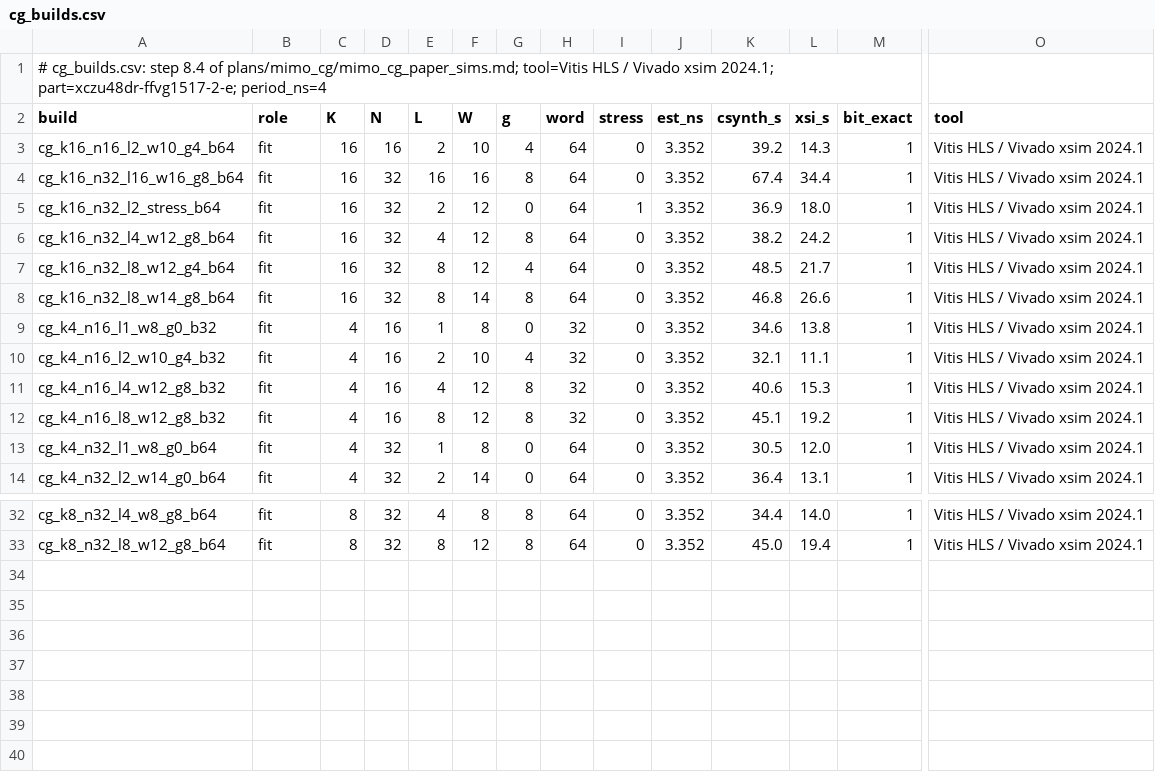
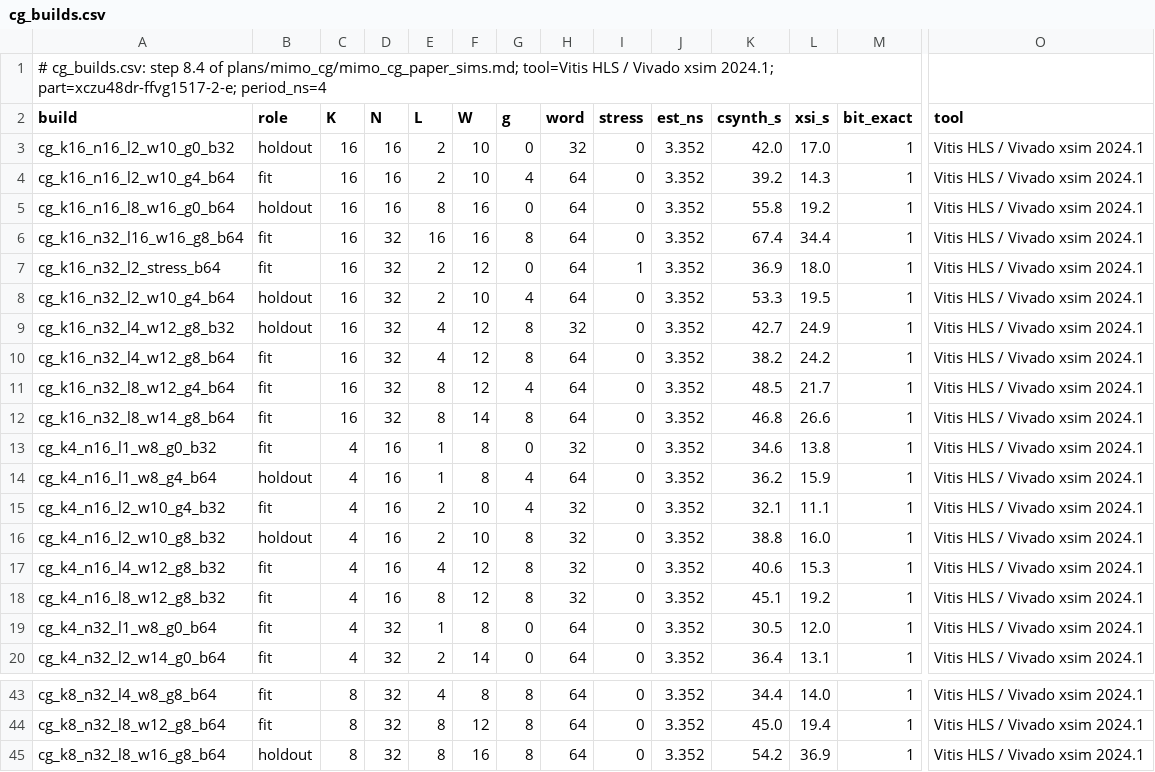
Before and after one commit to sdrangan/waveflow, a CSV file: examples/mimo_cg/paper_data/cg_builds.csv, drawn as a sheet; only a part is shown, gaps mark what is left out; rows hold the shown columns only; the diff covers the shown part only; the diff names each change by its address in the sheet, - before the commit and + after, or states it on an @@ line.

```diff
--- a/examples/mimo_cg/paper_data/cg_builds.csv
+++ b/examples/mimo_cg/paper_data/cg_builds.csv
+row 3: cg_k16_n16_l2_w10_g0_b32 | holdout | 16 | 16 | 2 | 10 | 0 | 32 | 0 | 3.352 | 42.0 | 17.0 | 1 | Vitis HLS / Vivado xsim 2024.1
+row 5: cg_k16_n16_l8_w16_g0_b64 | holdout | 16 | 16 | 8 | 16 | 0 | 64 | 0 | 3.352 | 55.8 | 19.2 | 1 | Vitis HLS / Vivado xsim 2024.1
+row 8: cg_k16_n32_l2_w10_g4_b64 | holdout | 16 | 32 | 2 | 10 | 4 | 64 | 0 | 3.352 | 53.3 | 19.5 | 1 | Vitis HLS / Vivado xsim 2024.1
+row 9: cg_k16_n32_l4_w12_g8_b32 | holdout | 16 | 32 | 4 | 12 | 8 | 32 | 0 | 3.352 | 42.7 | 24.9 | 1 | Vitis HLS / Vivado xsim 2024.1
+row 14: cg_k4_n16_l1_w8_g4_b64 | holdout | 4 | 16 | 1 | 8 | 4 | 64 | 0 | 3.352 | 36.2 | 15.9 | 1 | Vitis HLS / Vivado xsim 2024.1
+row 16: cg_k4_n16_l2_w10_g8_b32 | holdout | 4 | 16 | 2 | 10 | 8 | 32 | 0 | 3.352 | 38.8 | 16.0 | 1 | Vitis HLS / Vivado xsim 2024.1
+row 45: cg_k8_n32_l8_w16_g8_b64 | holdout | 8 | 32 | 8 | 16 | 8 | 64 | 0 | 3.352 | 54.2 | 36.9 | 1 | Vitis HLS / Vivado xsim 2024.1
```
Also changed, not shown: 5 added rows elsewhere in this file, examples/mimo_cg/paper_data/cg_modules.csv, 5 other files.
